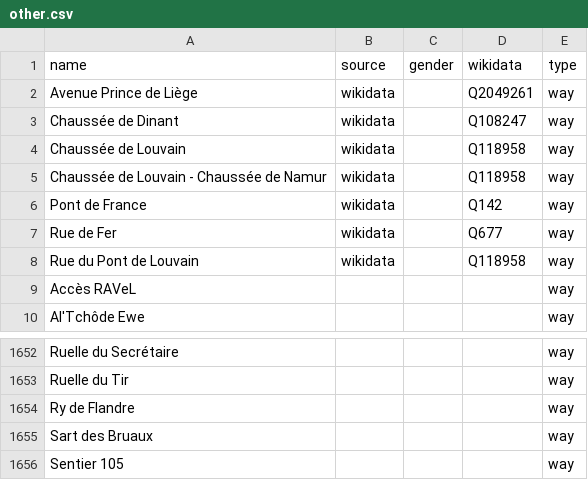
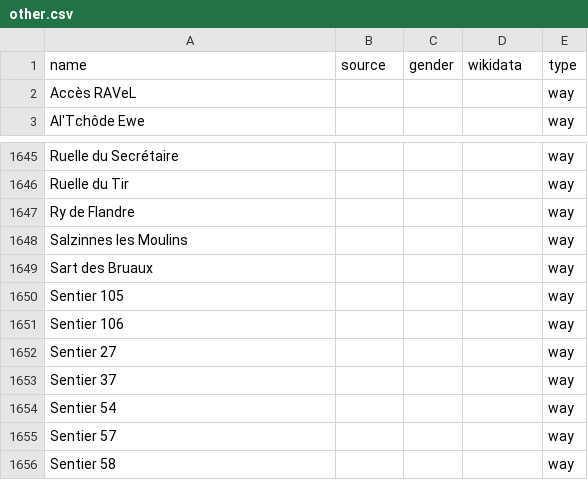
Before and after one commit to EqualStreetNames/equalstreetnames-namur, a CSV file: data/other.csv, drawn as a sheet; only a part is shown, gaps mark what is left out; the shorter side is filled out with more unchanged rows; removed rows and columns are numbered as before the commit, all else as after; the diff names each change by its address in the sheet, - before the commit and + after, or states it on an @@ line.

```diff
--- a/data/other.csv
+++ b/data/other.csv
-row 2: Avenue Prince de Liège | wikidata |  | Q2049261 | way
-row 3: Chaussée de Dinant | wikidata |  | Q108247 | way
-row 4: Chaussée de Louvain | wikidata |  | Q118958 | way
-row 5: Chaussée de Louvain - Chaussée de Namur | wikidata |  | Q118958 | way
-row 6: Pont de France | wikidata |  | Q142 | way
-row 7: Rue de Fer | wikidata |  | Q677 | way
-row 8: Rue du Pont de Louvain | wikidata |  | Q118958 | way
+row 1648: Salzinnes les Moulins |  |  |  | way
```
Also changed, not shown: data/gender.csv, 2 other files.
